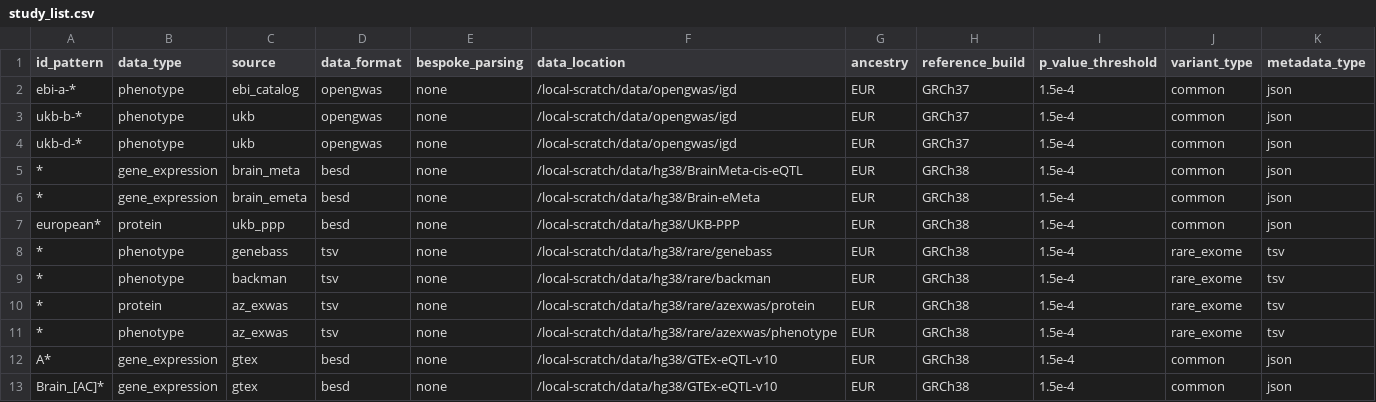
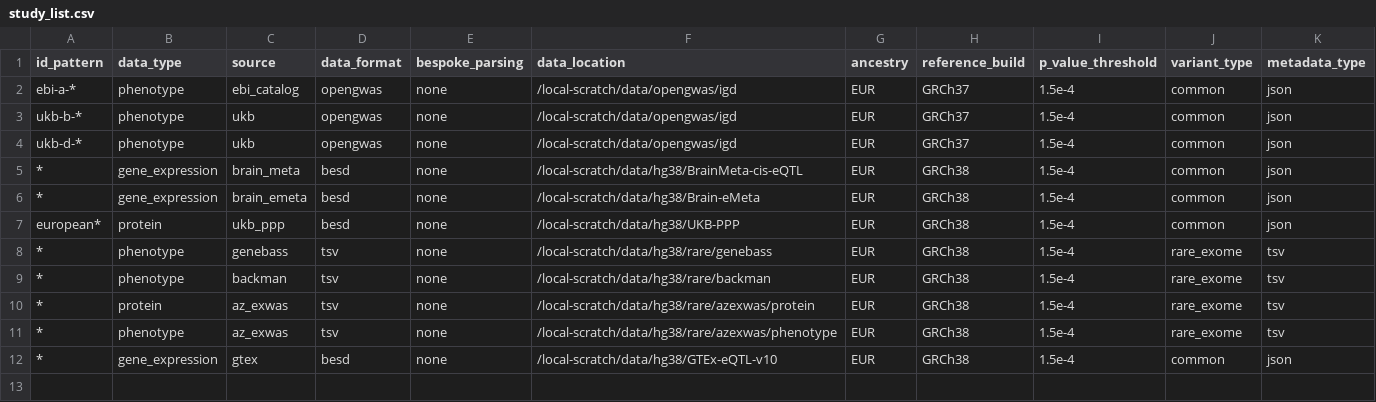
Before and after one commit to MRCIEU/genotype-phenotype-map, a CSV file: pipeline_steps/data/study_list.csv, drawn as a sheet.

Commit message:
Create DuckDB files in pipeline (#56)
* Moving Gib's script that creates the duckdb files into the
* Creating a script that takes a subset of those
* Fixing some caching
* Changing temp file creation so it gets cleaned up after runs

```diff
--- a/pipeline_steps/data/study_list.csv
+++ b/pipeline_steps/data/study_list.csv
@@ -11,3 +11,2 @@ european*,protein,ukb_ppp,besd,none,/local-scratch/data/hg38/UKB-PPP,EUR,GRCh38,
 *,phenotype,az_exwas,tsv,none,/local-scratch/data/hg38/rare/azexwas/phenotype,EUR,GRCh38,1.5e-4,rare_exome,tsv
-A*,gene_expression,gtex,besd,none,/local-scratch/data/hg38/GTEx-eQTL-v10,EUR,GRCh38,1.5e-4,common,json
-Brain_[AC]*,gene_expression,gtex,besd,none,/local-scratch/data/hg38/GTEx-eQTL-v10,EUR,GRCh38,1.5e-4,common,json
+*,gene_expression,gtex,besd,none,/local-scratch/data/hg38/GTEx-eQTL-v10,EUR,GRCh38,1.5e-4,common,json
```
Also changed, not shown: 14 other files.
